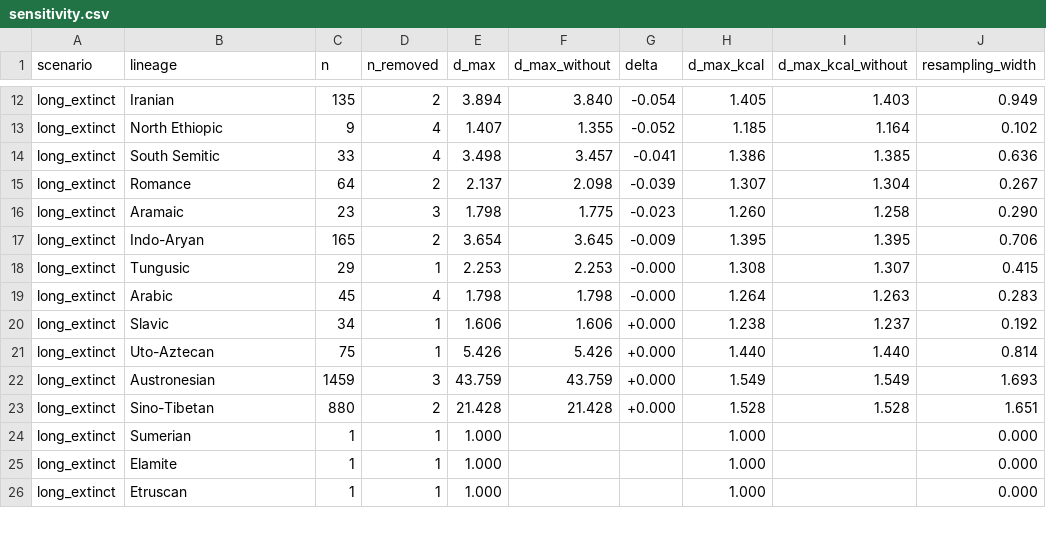
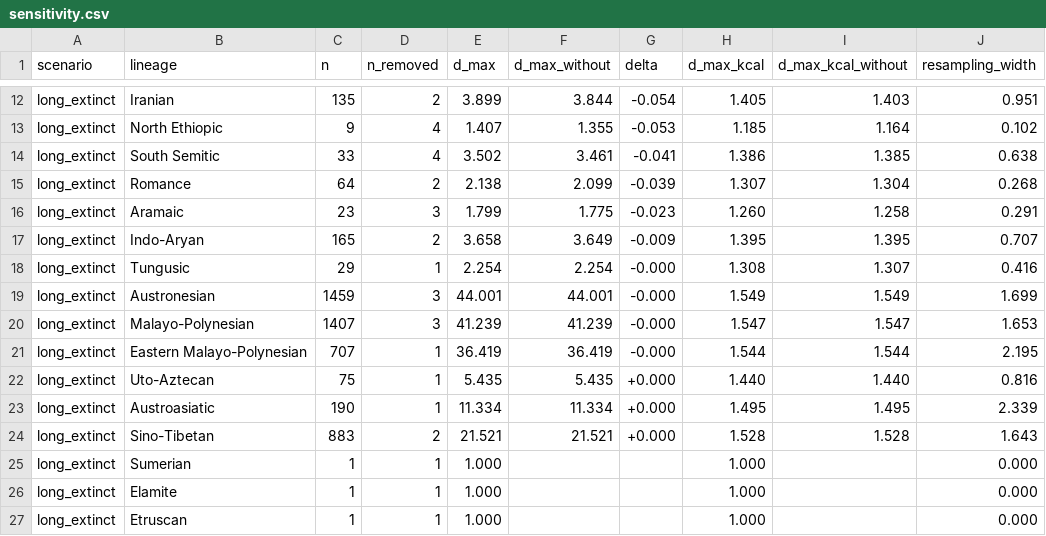
Before and after one commit to iwsfutcmd/lingustic-diversity, a CSV file: results/sensitivity.csv, drawn as a sheet; only a part is shown, gaps mark what is left out; removed rows and columns are numbered as before the commit, all else as after; the diff covers the shown part only; the diff names each change by its address in the sheet, - before the commit and + after, or states it on an @@ line.

```diff
--- a/results/sensitivity.csv
+++ b/results/sensitivity.csv
-E12 (d_max): 3.894
+E12 (d_max): 3.899
-F12 (d_max_without): 3.840
+F12 (d_max_without): 3.844
-J12 (resampling_width): 0.949
+J12 (resampling_width): 0.951
-G13 (delta): -0.052
+G13 (delta): -0.053
-E14 (d_max): 3.498
+E14 (d_max): 3.502
-F14 (d_max_without): 3.457
+F14 (d_max_without): 3.461
-J14 (resampling_width): 0.636
+J14 (resampling_width): 0.638
-E15 (d_max): 2.137
+E15 (d_max): 2.138
-F15 (d_max_without): 2.098
+F15 (d_max_without): 2.099
-J15 (resampling_width): 0.267
+J15 (resampling_width): 0.268
-E16 (d_max): 1.798
+E16 (d_max): 1.799
-J16 (resampling_width): 0.290
+J16 (resampling_width): 0.291
-E17 (d_max): 3.654
+E17 (d_max): 3.658
-F17 (d_max_without): 3.645
+F17 (d_max_without): 3.649
-J17 (resampling_width): 0.706
+J17 (resampling_width): 0.707
-E18 (d_max): 2.253
+E18 (d_max): 2.254
-F18 (d_max_without): 2.253
+F18 (d_max_without): 2.254
-J18 (resampling_width): 0.415
+J18 (resampling_width): 0.416
-row 19: long_extinct | Arabic | 45 | 4 | 1.798 | 1.798 | -0.000 | 1.264 | 1.263 | 0.283
@@ row 20 moved to row 33: long_extinct @@
+row 19: long_extinct | Austronesian | 1459 | 3 | 44.001 | 44.001 | -0.000 | 1.549 | 1.549 | 1.699
+row 20: long_extinct | Malayo-Polynesian | 1407 | 3 | 41.239 | 41.239 | -0.000 | 1.547 | 1.547 | 1.653
+row 21: long_extinct | Eastern Malayo-Polynesian | 707 | 1 | 36.419 | 36.419 | -0.000 | 1.544 | 1.544 | 2.195
-E22 (d_max): 5.426
+E22 (d_max): 5.435
-F22 (d_max_without): 5.426
+F22 (d_max_without): 5.435
-J22 (resampling_width): 0.814
+J22 (resampling_width): 0.816
-row 22: long_extinct | Austronesian | 1459 | 3 | 43.759 | 43.759 | +0.000 | 1.549 | 1.549 | 1.693
+row 23: long_extinct | Austroasiatic | 190 | 1 | 11.334 | 11.334 | +0.000 | 1.495 | 1.495 | 2.339
-C24 (n): 880
+C24 (n): 883
-E24 (d_max): 21.428
+E24 (d_max): 21.521
-F24 (d_max_without): 21.428
+F24 (d_max_without): 21.521
-J24 (resampling_width): 1.651
+J24 (resampling_width): 1.643
```
Also changed, not shown: 2 added rows, 4 removed rows and 37 edited cells elsewhere in this file, 1 other file.
